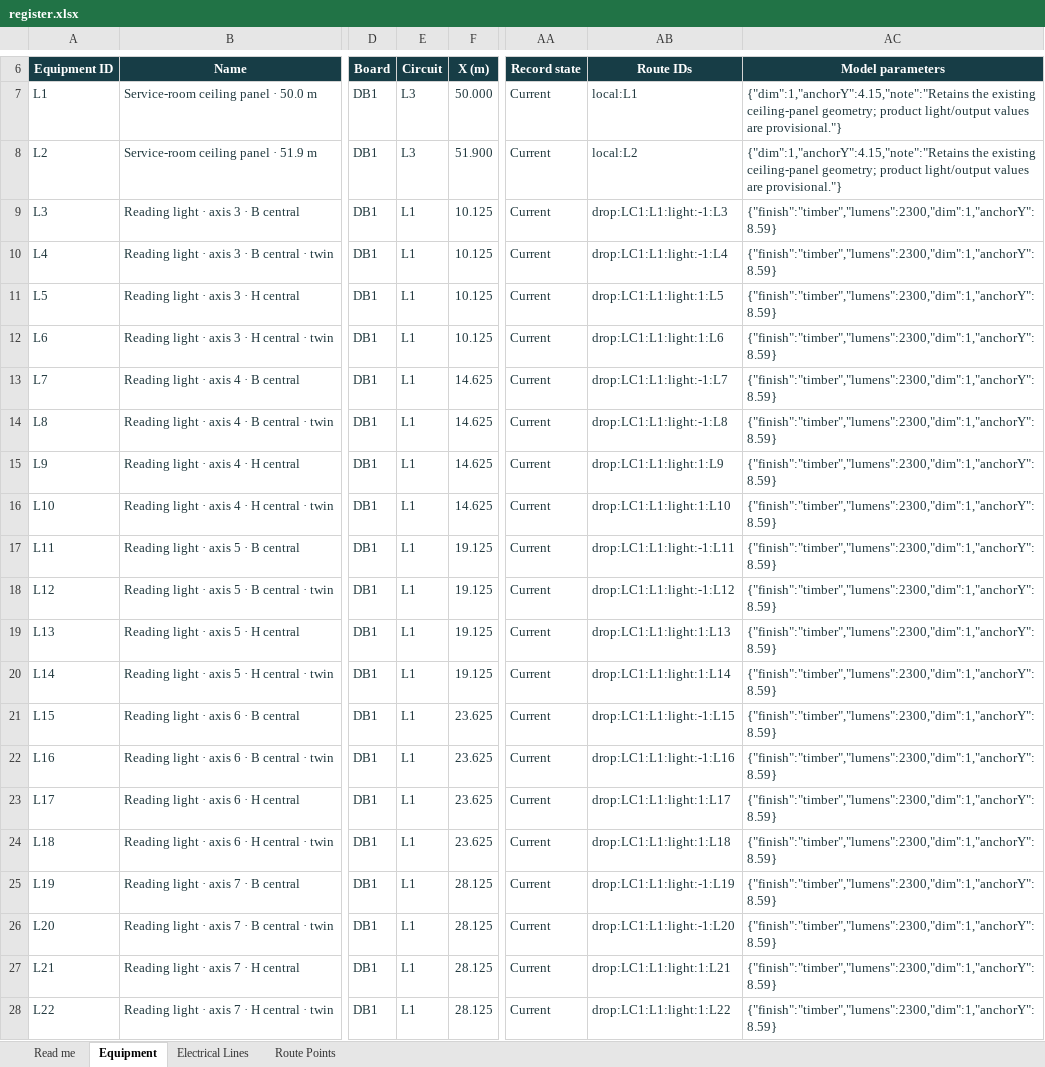
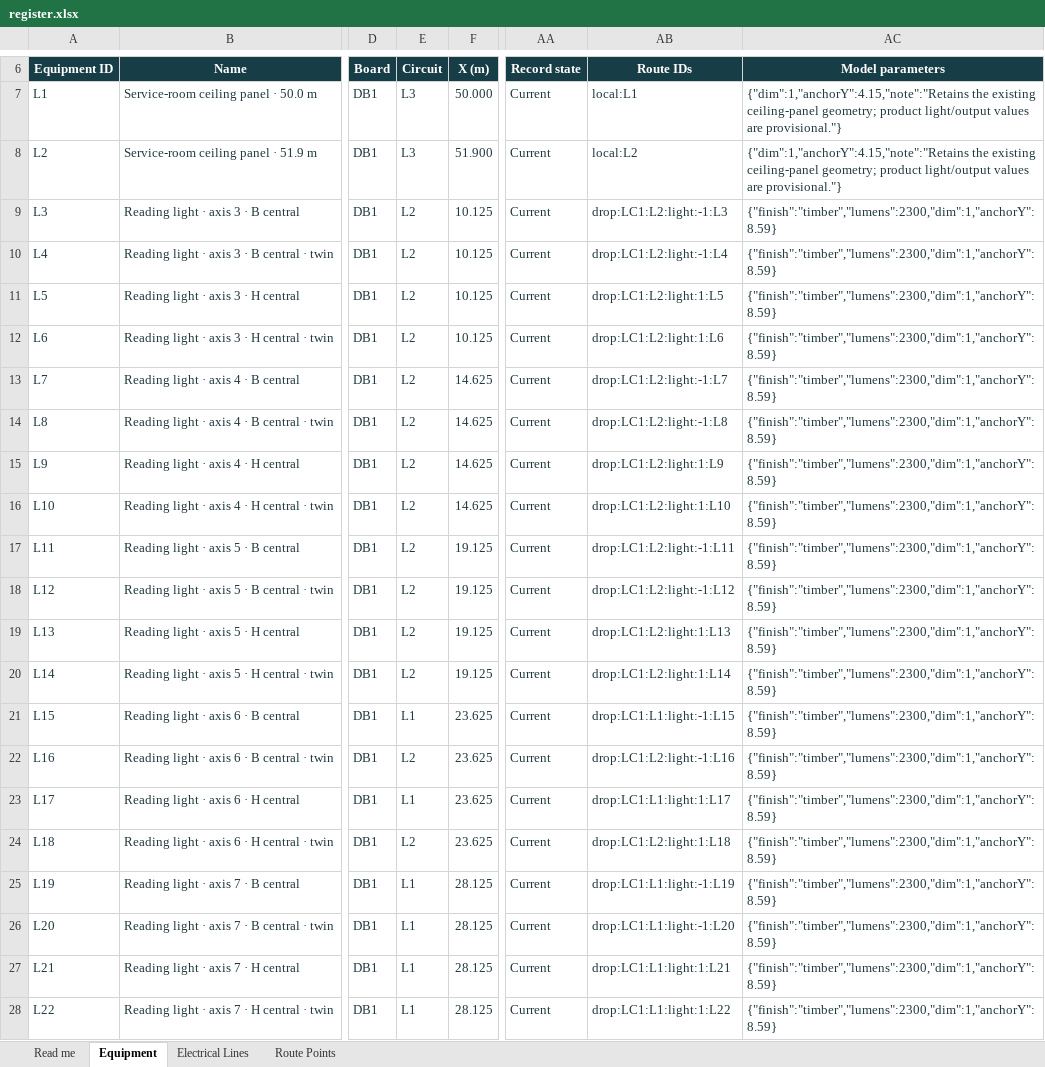
Before and after one commit to DangHoangGeo/giaoxuthachbi-simulator, an Excel workbook: docs/electrical-grid/categories/lighting/register.xlsx, sheet Equipment, drawn as a sheet; only a part is shown, gaps mark what is left out; values as stored, in another font and other column widths than the file's, no borders; conditional formats and table styles not drawn; the diff covers the shown part only; the diff names each change by its address in the sheet, - before the commit and + after, or states it on an @@ line.

```diff
--- a/docs/electrical-grid/categories/lighting/register.xlsx (sheet Equipment)
+++ b/docs/electrical-grid/categories/lighting/register.xlsx (sheet Equipment)
-E9:E20 (Circuit): L1
+E9:E20 (Circuit): L2
-AB9 (Route IDs): drop:LC1:L1:light:-1:L3
+AB9 (Route IDs): drop:LC1:L2:light:-1:L3
-AB10 (Route IDs): drop:LC1:L1:light:-1:L4
+AB10 (Route IDs): drop:LC1:L2:light:-1:L4
-AB11 (Route IDs): drop:LC1:L1:light:1:L5
+AB11 (Route IDs): drop:LC1:L2:light:1:L5
-AB12 (Route IDs): drop:LC1:L1:light:1:L6
+AB12 (Route IDs): drop:LC1:L2:light:1:L6
-AB13 (Route IDs): drop:LC1:L1:light:-1:L7
+AB13 (Route IDs): drop:LC1:L2:light:-1:L7
-AB14 (Route IDs): drop:LC1:L1:light:-1:L8
+AB14 (Route IDs): drop:LC1:L2:light:-1:L8
-AB15 (Route IDs): drop:LC1:L1:light:1:L9
+AB15 (Route IDs): drop:LC1:L2:light:1:L9
-AB16 (Route IDs): drop:LC1:L1:light:1:L10
+AB16 (Route IDs): drop:LC1:L2:light:1:L10
-AB17 (Route IDs): drop:LC1:L1:light:-1:L11
+AB17 (Route IDs): drop:LC1:L2:light:-1:L11
-AB18 (Route IDs): drop:LC1:L1:light:-1:L12
+AB18 (Route IDs): drop:LC1:L2:light:-1:L12
-AB19 (Route IDs): drop:LC1:L1:light:1:L13
+AB19 (Route IDs): drop:LC1:L2:light:1:L13
-AB20 (Route IDs): drop:LC1:L1:light:1:L14
+AB20 (Route IDs): drop:LC1:L2:light:1:L14
-E22 (Circuit): L1
+E22 (Circuit): L2
-AB22 (Route IDs): drop:LC1:L1:light:-1:L16
+AB22 (Route IDs): drop:LC1:L2:light:-1:L16
-E24 (Circuit): L1
+E24 (Circuit): L2
-AB24 (Route IDs): drop:LC1:L1:light:1:L18
+AB24 (Route IDs): drop:LC1:L2:light:1:L18
```
Also changed, not shown: 3 added rows, 3 removed rows and 38 edited cells elsewhere in this sheet, sheet Route Points, sheet Electrical Lines, sheet Read me, formulas that keep their value, docs/electrical-grid/categories/air-system/register.xlsx, docs/electrical-grid/categories/decoration/register.xlsx, 22 other files.
